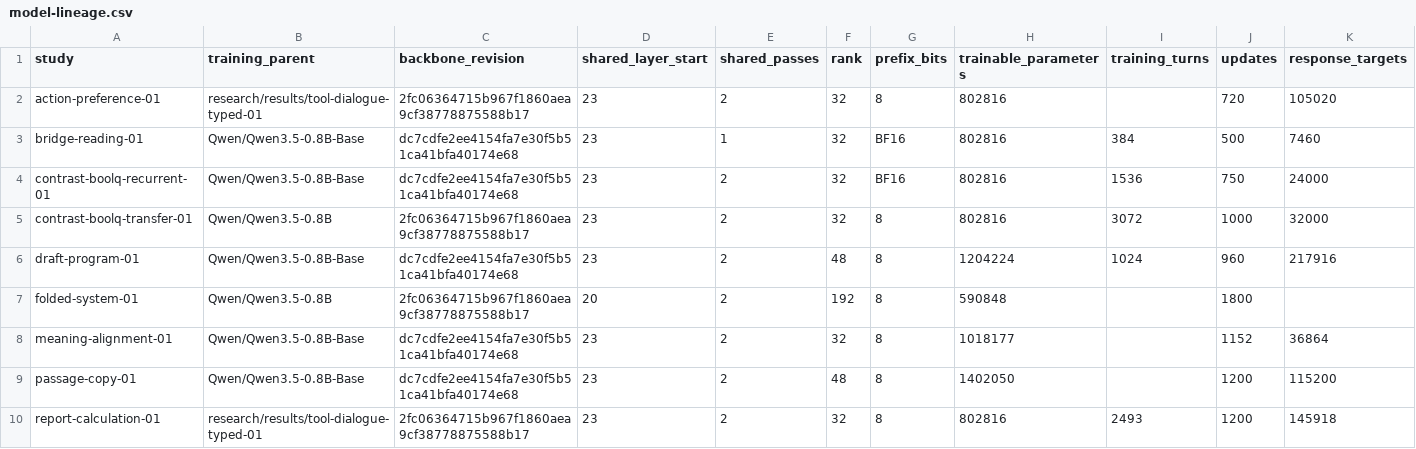
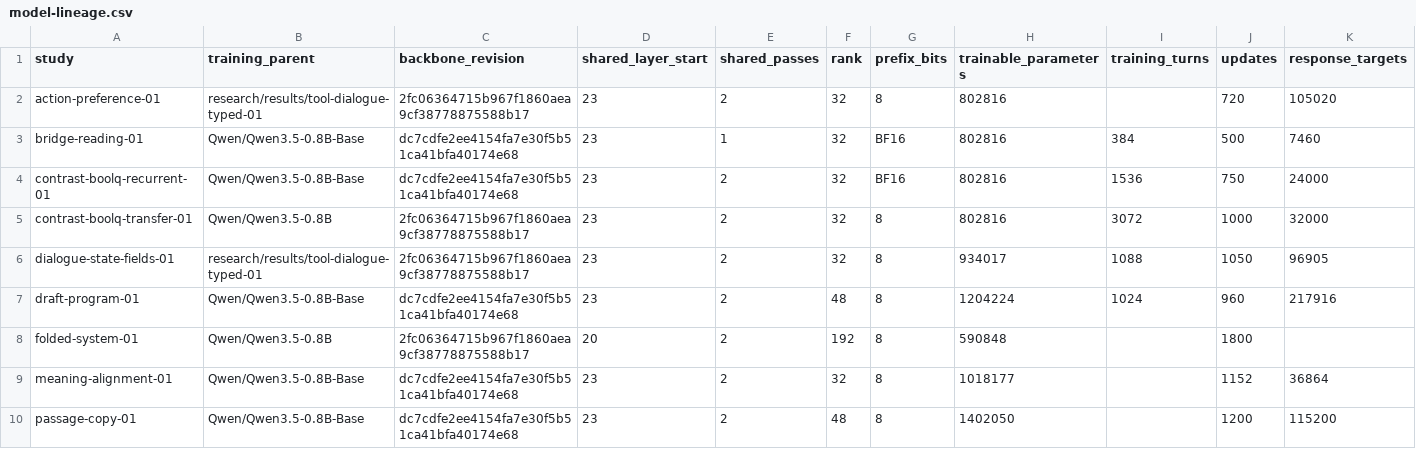
Before and after one commit to lukifer23/LoopQwen-MLX, a CSV file: paper/model-lineage.csv, drawn as a sheet; only a part is shown; the shorter side is filled out with more unchanged rows; rows hold the shown columns only; the diff names each change by its address in the sheet, - before the commit and + after, or states it on an @@ line.

Commit message:
Report held-out dialogue state, real field clarifications and public tool retention

```diff
--- a/paper/model-lineage.csv
+++ b/paper/model-lineage.csv
+row 6: dialogue-state-fields-01 | research/results/tool-dialogue-typed-01 | 2fc06364715b967f1860aea9cf38778875588b17 | 23 | 2 | 32 | 8 | 934017 | 1088 | 1050 | 96905
```
Also changed, not shown: paper/registry-index.csv, paper/study-index.csv, 12 other files.
